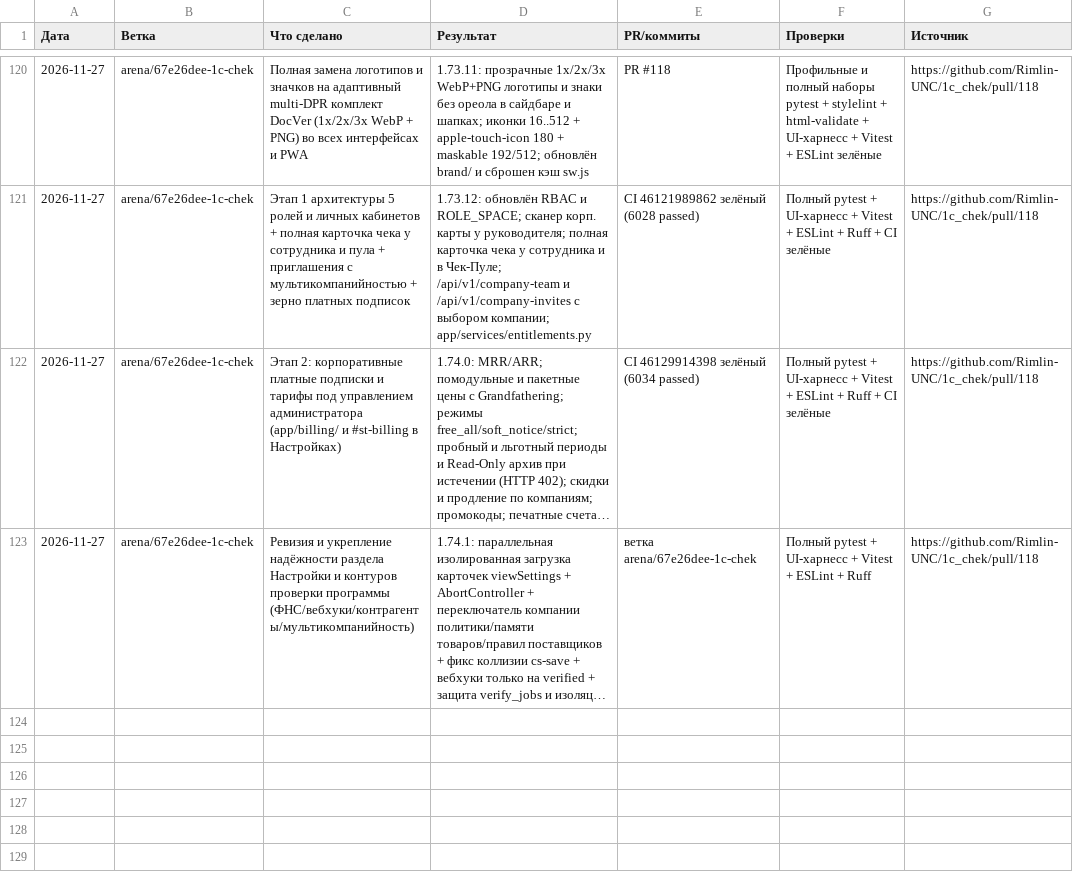
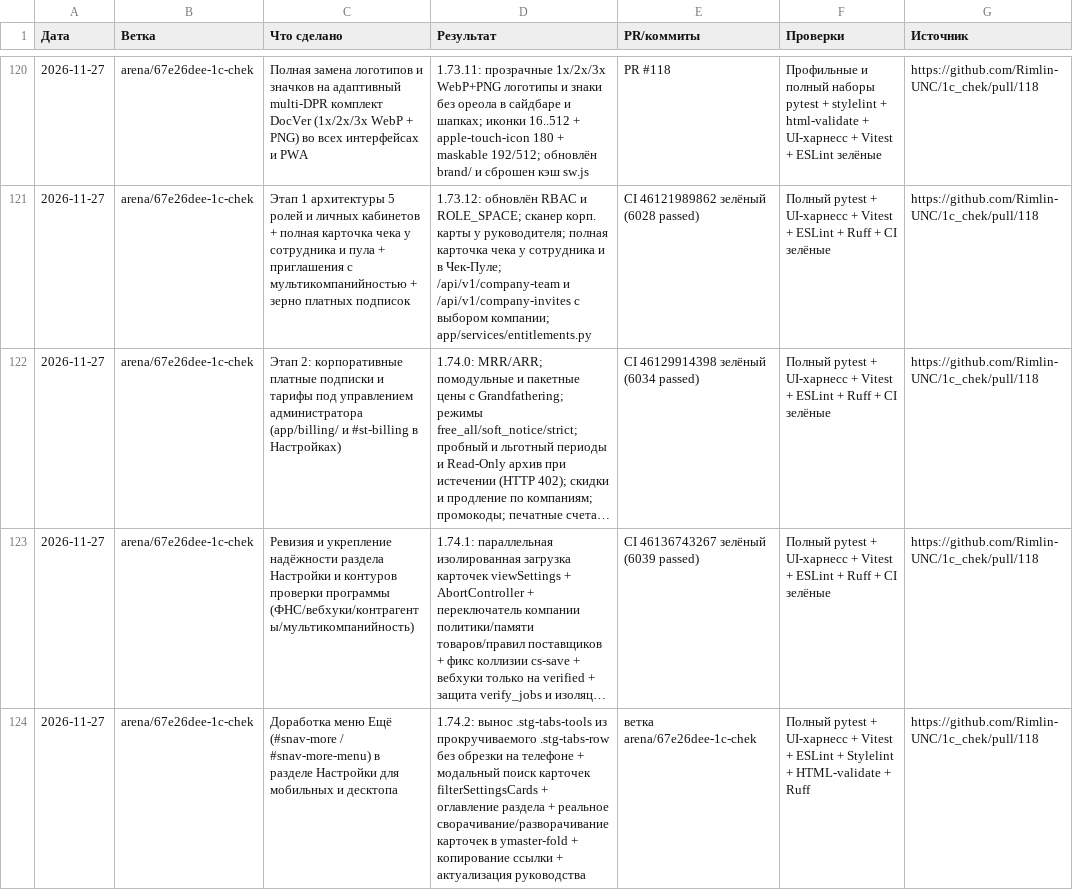
Before and after one commit to Rimlin-UNC/1c_chek, a CSV file: docs/kb/08_session_journal.csv, drawn as a sheet; only a part is shown, gaps mark what is left out; long unchanged cells end in …; the diff names each change by its address in the sheet, - before the commit and + after, or states it on an @@ line.

```diff
--- a/docs/kb/08_session_journal.csv
+++ b/docs/kb/08_session_journal.csv
-E123 (PR/коммиты): ветка arena/67e26dee-1c-chek
+E123 (PR/коммиты): CI 46136743267 зелёный (6039 passed)
-F123 (Проверки): …+ Ruff
+F123 (Проверки): …+ Ruff + CI зелёные
+row 124: 2026-11-27 | arena/67e26dee-1c-chek | Доработка меню Ещё (#snav-more / #snav-more-menu) в разделе Настройки для мобильных и десктопа | 1.74.2: вынос .stg-tabs-tools из прокручиваемого .stg-tabs-row без обрезки на телефоне + модальный поиск карточек filterSettingsCards + оглавление раздела + реальное сворачивание/разворачивание карточек в ymaster-fold + копирование ссылки + актуализация руководства | ветка arena/67e26dee-1c-chek | Полный pytest + UI-харнесс + Vitest + ESLint + Stylelint + HTML-validate + Ruff | https://github.com/Rimlin-UNC/1c_chek/pull/118
```
Also changed, not shown: docs/kb/09_releases.csv, 19 other files.
